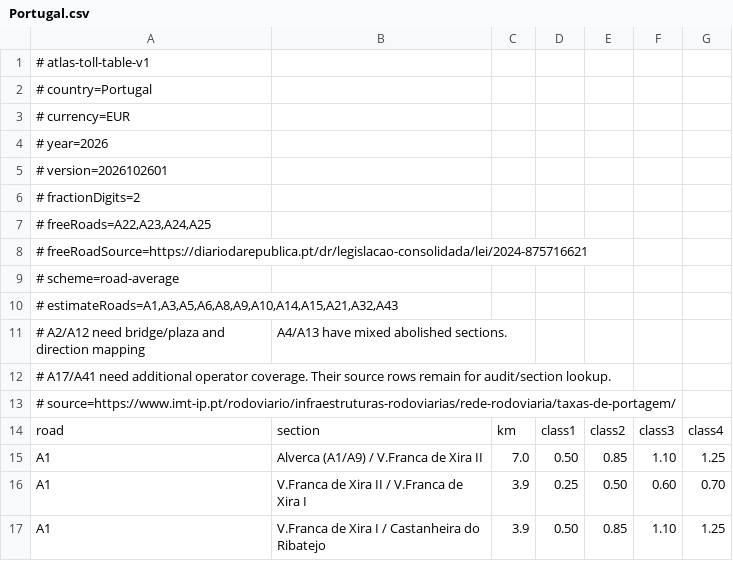
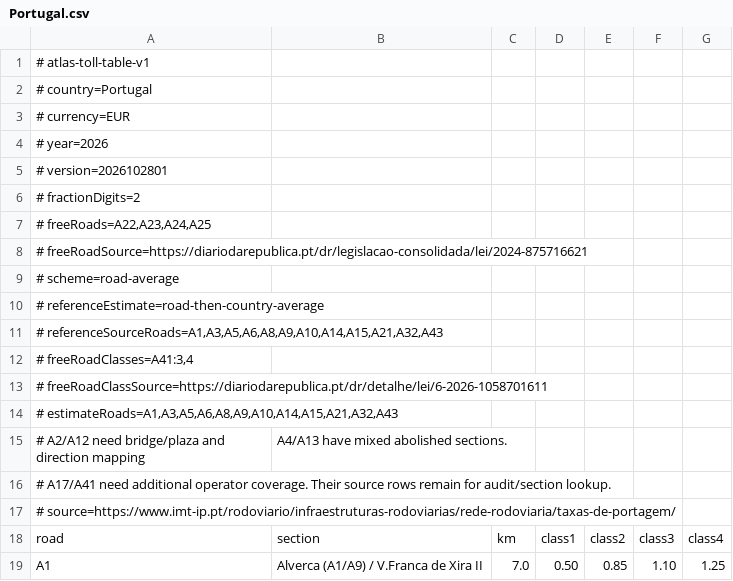
Before and after one commit to jorgee16/atlas, a CSV file: android/native-app/src/main/assets/tolls/Portugal.csv, drawn as a sheet; only a part is shown; the shorter side is filled out with more unchanged rows.

Commit message:
feat(tolls): complete opt-in national estimates with explicit confidence [publish-tolls] [national-toll-source-audit]

```diff
--- a/android/native-app/src/main/assets/tolls/Portugal.csv
+++ b/android/native-app/src/main/assets/tolls/Portugal.csv
@@ -4,3 +4,3 @@
 # year=2026
-# version=2026102601
+# version=2026102801
 # fractionDigits=2
@@ -9,2 +9,6 @@
 # scheme=road-average
+# referenceEstimate=road-then-country-average
+# referenceSourceRoads=A1,A3,A5,A6,A8,A9,A10,A14,A15,A21,A32,A43
+# freeRoadClasses=A41:3,4
+# freeRoadClassSource=https://diariodarepublica.pt/dr/detalhe/lei/6-2026-1058701611
 # estimateRoads=A1,A3,A5,A6,A8,A9,A10,A14,A15,A21,A32,A43
```
Also changed, not shown: 25 other files.
